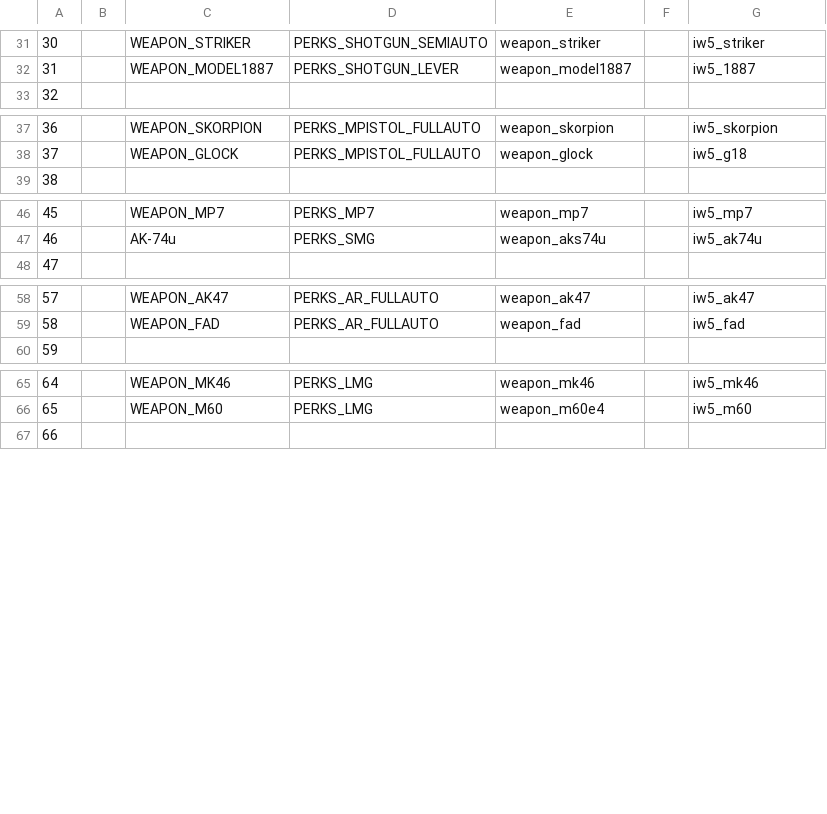
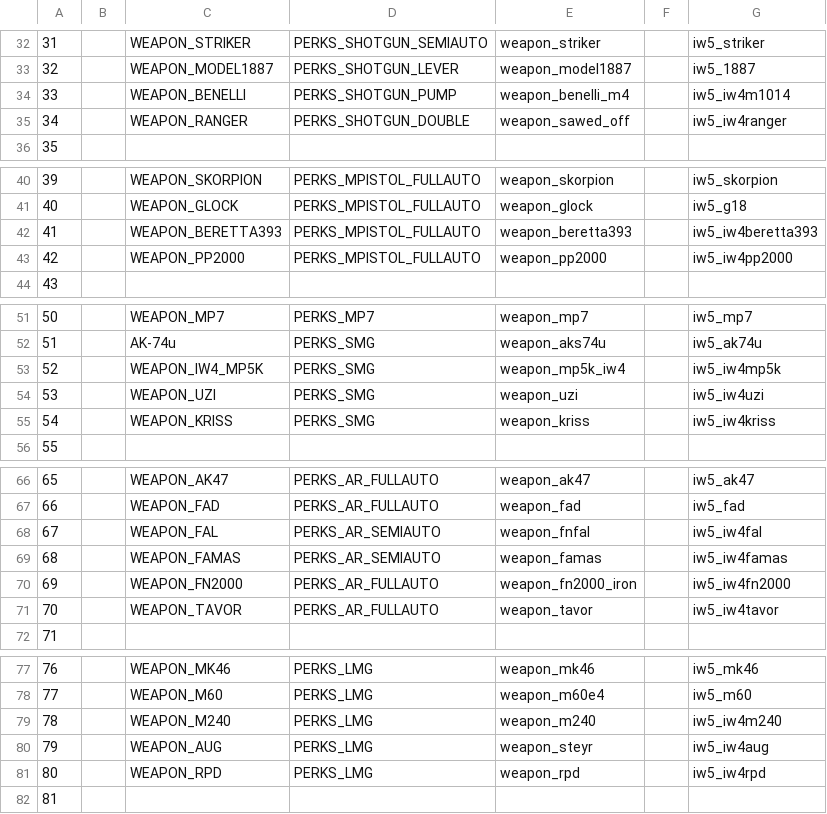
Before and after one commit to LastDemon99/IW5-Survival-Reimagined, a CSV file: zonetool/plutonium_patch_mp/mp/dynamic_shop.csv, drawn as a sheet; only a part is shown, gaps mark what is left out; the diff covers the shown part only; the diff names each change by its address in the sheet, - before the commit and + after, or states it on an @@ line.

Commit message:
Add IW4 Weapons To Shop

```diff
--- a/zonetool/plutonium_patch_mp/mp/dynamic_shop.csv
+++ b/zonetool/plutonium_patch_mp/mp/dynamic_shop.csv
@@ column A renumbered from row 26 down @@
+row 34: 33 |  | WEAPON_BENELLI | PERKS_SHOTGUN_PUMP | weapon_benelli_m4 |  | iw5_iw4m1014
+row 35: 34 |  | WEAPON_RANGER | PERKS_SHOTGUN_DOUBLE | weapon_sawed_off |  | iw5_iw4ranger
+row 42: 41 |  | WEAPON_BERETTA393 | PERKS_MPISTOL_FULLAUTO | weapon_beretta393 |  | iw5_iw4beretta393
+row 43: 42 |  | WEAPON_PP2000 | PERKS_MPISTOL_FULLAUTO | weapon_pp2000 |  | iw5_iw4pp2000
+row 53: 52 |  | WEAPON_IW4_MP5K | PERKS_SMG | weapon_mp5k_iw4 |  | iw5_iw4mp5k
+row 54: 53 |  | WEAPON_UZI | PERKS_SMG | weapon_uzi |  | iw5_iw4uzi
+row 55: 54 |  | WEAPON_KRISS | PERKS_SMG | weapon_kriss |  | iw5_iw4kriss
+row 68: 67 |  | WEAPON_FAL | PERKS_AR_SEMIAUTO | weapon_fnfal |  | iw5_iw4fal
+row 69: 68 |  | WEAPON_FAMAS | PERKS_AR_SEMIAUTO | weapon_famas |  | iw5_iw4famas
+row 70: 69 |  | WEAPON_FN2000 | PERKS_AR_FULLAUTO | weapon_fn2000_iron |  | iw5_iw4fn2000
+row 71: 70 |  | WEAPON_TAVOR | PERKS_AR_FULLAUTO | weapon_tavor |  | iw5_iw4tavor
+row 79: 78 |  | WEAPON_M240 | PERKS_LMG | weapon_m240 |  | iw5_iw4m240
+row 80: 79 |  | WEAPON_AUG | PERKS_LMG | weapon_steyr |  | iw5_iw4aug
+row 81: 80 |  | WEAPON_RPD | PERKS_LMG | weapon_rpd |  | iw5_iw4rpd
```
Also changed, not shown: 2 added rows elsewhere in this file, 2 other files.
